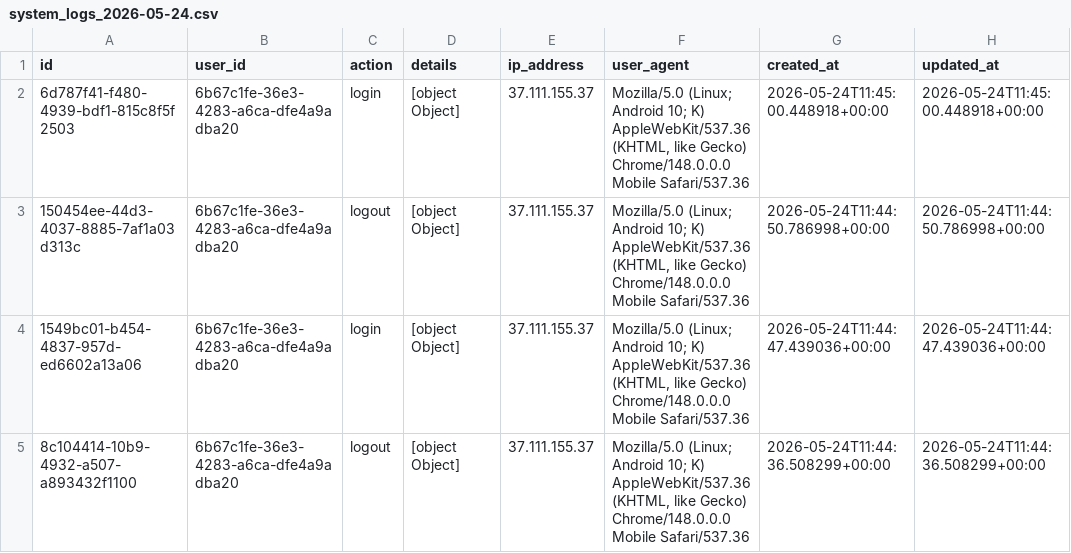
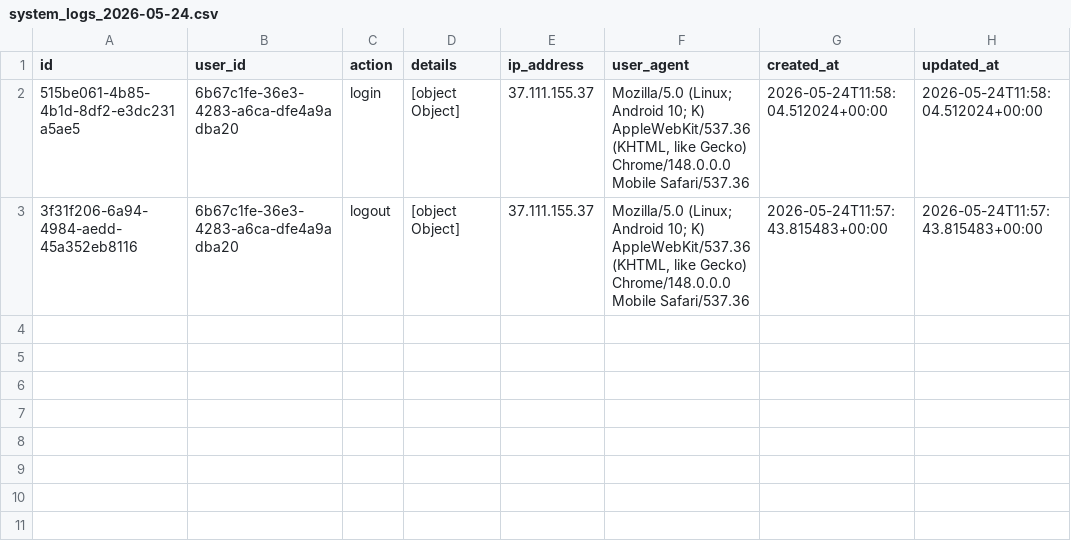
Before and after one commit to zafar14312/citations_backup, a CSV file: monthly-logs/system_logs_2026-05-24.csv, drawn as a sheet.

```diff
--- a/monthly-logs/system_logs_2026-05-24.csv
+++ b/monthly-logs/system_logs_2026-05-24.csv
@@ -1,5 +1,3 @@
 id,user_id,action,details,ip_address,user_agent,created_at,updated_at
-6d787f41-f480-4939-bdf1-815c8f5f2503,6b67c1fe-36e3-4283-a6ca-dfe4a9adba20,login,[object Object],37.111.155.37,"Mozilla/5.0 (Linux; Android 10; K) AppleWebKit/537.36 (KHTML, like Gecko) Chrome/148.0.0.0 Mobile Safari/537.36",2026-05-24T11:45:00.448918+00:00,2026-05-24T11:45:00.448918+00:00
-150454ee-44d3-4037-8885-7af1a03d313c,6b67c1fe-36e3-4283-a6ca-dfe4a9adba20,logout,[object Object],37.111.155.37,"Mozilla/5.0 (Linux; Android 10; K) AppleWebKit/537.36 (KHTML, like Gecko) Chrome/148.0.0.0 Mobile Safari/537.36",2026-05-24T11:44:50.786998+00:00,2026-05-24T11:44:50.786998+00:00
-1549bc01-b454-4837-957d-ed6602a13a06,6b67c1fe-36e3-4283-a6ca-dfe4a9adba20,login,[object Object],37.111.155.37,"Mozilla/5.0 (Linux; Android 10; K) AppleWebKit/537.36 (KHTML, like Gecko) Chrome/148.0.0.0 Mobile Safari/537.36",2026-05-24T11:44:47.439036+00:00,2026-05-24T11:44:47.439036+00:00
-8c104414-10b9-4932-a507-a893432f1100,6b67c1fe-36e3-4283-a6ca-dfe4a9adba20,logout,[object Object],37.111.155.37,"Mozilla/5.0 (Linux; Android 10; K) AppleWebKit/537.36 (KHTML, like Gecko) Chrome/148.0.0.0 Mobile Safari/537.36",2026-05-24T11:44:36.508299+00:00,2026-05-24T11:44:36.508299+00:00
+515be061-4b85-4b1d-8df2-e3dc231a5ae5,6b67c1fe-36e3-4283-a6ca-dfe4a9adba20,login,[object Object],37.111.155.37,"Mozilla/5.0 (Linux; Android 10; K) AppleWebKit/537.36 (KHTML, like Gecko) Chrome/148.0.0.0 Mobile Safari/537.36",2026-05-24T11:58:04.512024+00:00,2026-05-24T11:58:04.512024+00:00
+3f31f206-6a94-4984-aedd-45a352eb8116,6b67c1fe-36e3-4283-a6ca-dfe4a9adba20,logout,[object Object],37.111.155.37,"Mozilla/5.0 (Linux; Android 10; K) AppleWebKit/537.36 (KHTML, like Gecko) Chrome/148.0.0.0 Mobile Safari/537.36",2026-05-24T11:57:43.815483+00:00,2026-05-24T11:57:43.815483+00:00
```
